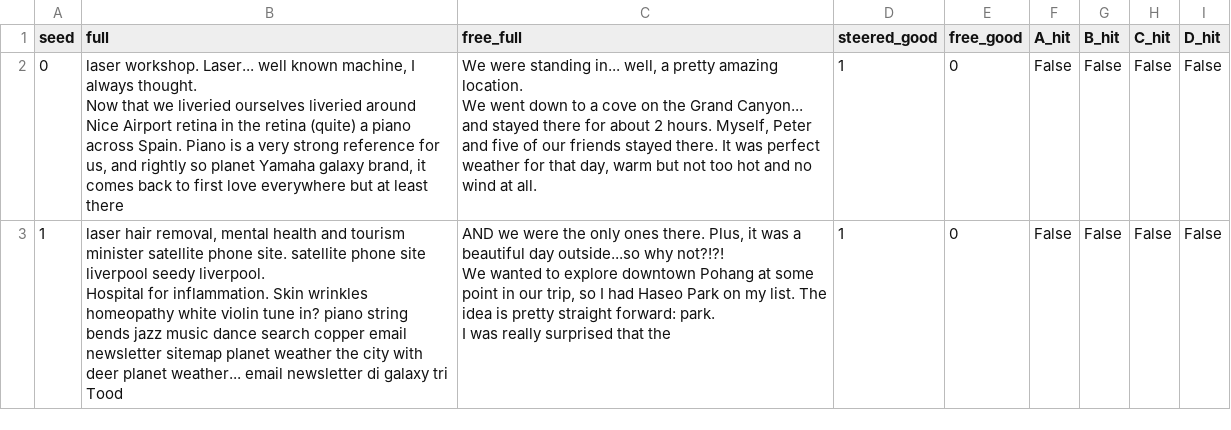
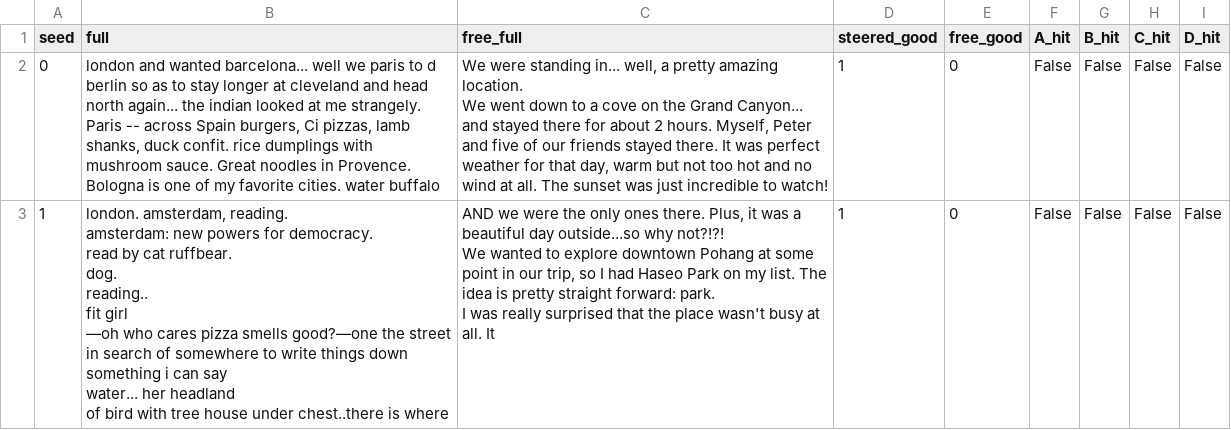
Before and after one commit to ntrillard/transformer-geometry, a CSV file: steering-evals/steering_geometry_results/switch_big_Qwen2-1.5B_Wewereinthecity.csv, drawn as a sheet.

Commit message:
eval_switch_big: fix duplicated drift block (corrections double-fired, second forward wiped family anti)
- root cause of seed-1 city-list collapse: drift elif contained a
  duplicated forward without anti_ids that re-opened the family every
  correction step; removed
- NTOK 72, SOFT_PLANT_ANTI 5, family-wide de-repeat window
- Qwen2-1.5B 'We were in the city...' now: STEERED 2/2 q-good, FREE 0/2,
  both seeds produce flowing topic-woven narrative (travelogue + vignette),
  corrections 28->18/12

```diff
--- a/steering-evals/steering_geometry_results/switch_big_Qwen2-1.5B_Wewereinthecity.csv
+++ b/steering-evals/steering_geometry_results/switch_big_Qwen2-1.5B_Wewereinthecity.csv
@@ -1,8 +1,21 @@
 seed,full,free_full,steered_good,free_good,A_hit,B_hit,C_hit,D_hit
-0," laser workshop. Laser... well known machine, I always thought.
-Now that we liveried ourselves liveried around Nice Airport retina in the retina (quite) a piano across Spain. Piano is a very strong reference for us, and rightly so planet Yamaha galaxy brand, it comes back to first love everywhere but at least there"," We were standing in... well, a pretty amazing location.
-We went down to a cove on the Grand Canyon... and stayed there for about 2 hours. Myself, Peter and five of our friends stayed there. It was perfect weather for that day, warm but not too hot and no wind at all.",1,0,False,False,False,False
-1," laser hair removal, mental health and tourism minister satellite phone site. satellite phone site liverpool seedy liverpool.
-Hospital for inflammation. Skin wrinkles homeopathy white violin tune in? piano string bends jazz music dance search copper email newsletter sitemap planet weather the city with deer planet weather... email newsletter di galaxy tri Tood"," AND we were the only ones there. Plus, it was a beautiful day outside...so why not?!?!
-We wanted to explore downtown Pohang at some point in our trip, so I had Haseo Park on my list. The idea is pretty straight forward: park.
-I was really surprised that the",1,0,False,False,False,False
+0," london and wanted barcelona... well we paris to d berlin so as to stay longer at cleveland and head north again... the indian looked at me strangely.
+Paris -- across Spain burgers, Ci pizzas, lamb shanks, duck confit. rice dumplings with mushroom sauce. Great noodles in Provence. Bologna is one of my favorite cities. water buffalo"," We were standing in... well, a pretty amazing location.
+We went down to a cove on the Grand Canyon... and stayed there for about 2 hours. Myself, Peter and five of our friends stayed there. It was perfect weather for that day, warm but not too hot and no wind at all. The sunset was just incredible to watch!",1,0,False,False,False,False
+1," london. amsterdam, reading.
+ amsterdam: new powers for democracy.
+ read by cat ruffbear.
+
+dog.
+reading..
+fit girl
+
+—oh who cares pizza smells good?—one the street
+in search of somewhere to write things down
+something i can say
+water... her headland
+
+
+of bird with tree house under chest..there is where"," AND we were the only ones there. Plus, it was a beautiful day outside...so why not?!?!
+We wanted to explore downtown Pohang at some point in our trip, so I had Haseo Park on my list. The idea is pretty straight forward: park.
+I was really surprised that the place wasn't busy at all. It",1,0,False,False,False,False
```
Also changed, not shown: 1 other file.
